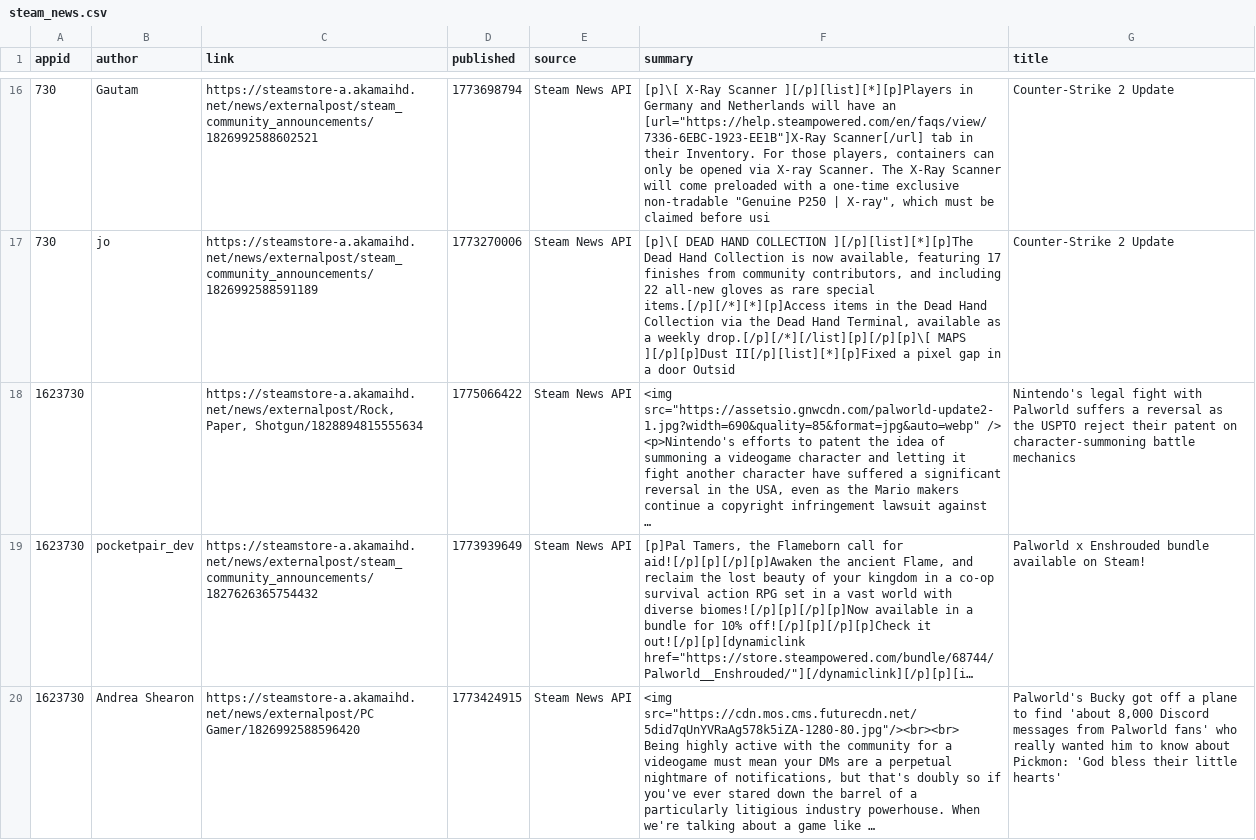
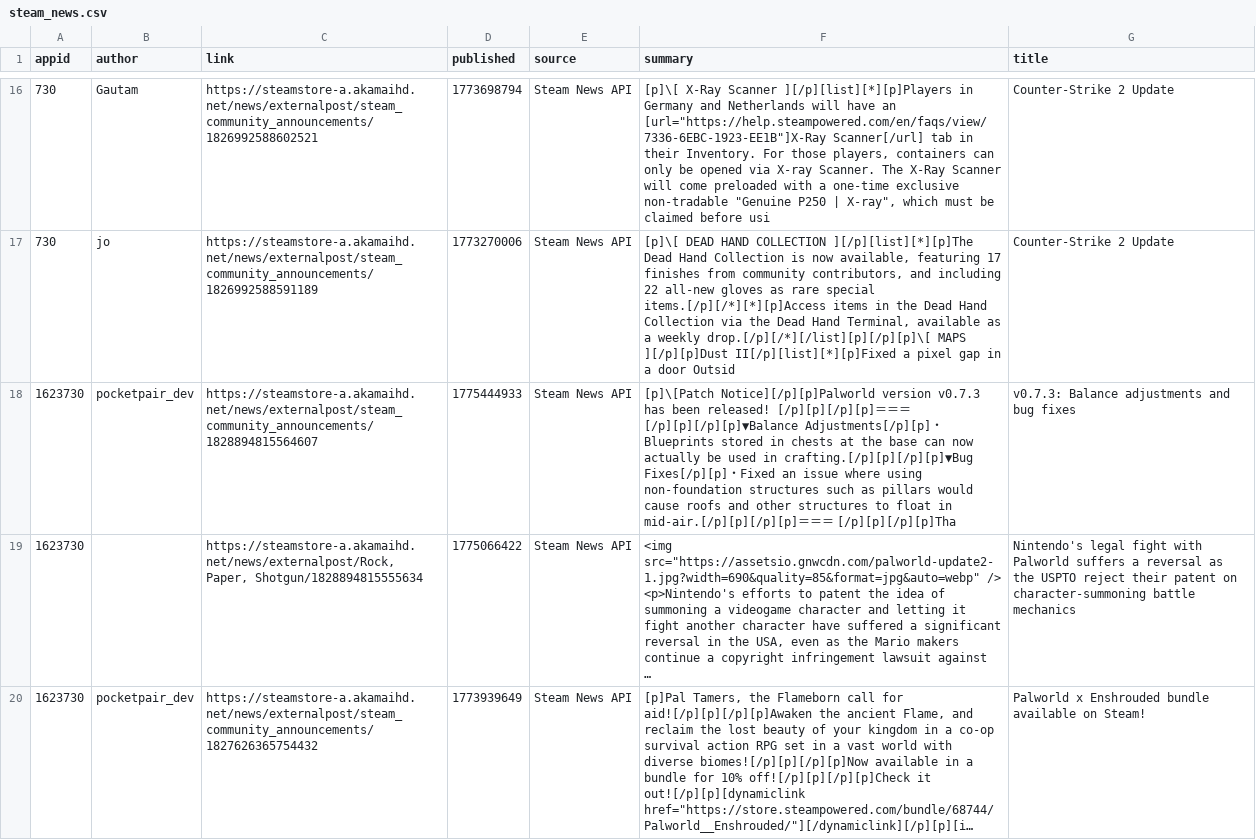
Before and after one commit to BennetttChen/Python-crawl, a CSV file: output/steam_news.csv, drawn as a sheet; only a part is shown, gaps mark what is left out; the shorter side is filled out with more unchanged rows; long unchanged cells end in …; the diff covers the shown part only; the diff names each change by its address in the sheet, - before the commit and + after, or states it on an @@ line.

```diff
--- a/output/steam_news.csv
+++ b/output/steam_news.csv
+row 18: 1623730 | pocketpair_dev | https://steamstore-a.akamaihd.net/news/externalpost/steam_community_announcements/1828894815564607 | 1775444933 | Steam News API | [p]\[Patch Notice][/p][p]Palworld version v0.7.3 has been released! [/p][p][/p][p]＝＝＝ [/p][p][/p][p]▼Balance Adjustments[/p][p]・Blueprints stored in chests at the base can now actually be used in crafting.[/p][p][/p][p]▼Bug Fixes[/p][p]・Fixed an issue where using non-foundation structures such as pillars would cause roofs and other structures to float in mid-air.[/p][p][/p][p]＝＝＝ [/p][p][/p][p]Tha | v0.7.3: Balance adjustments and bug fixes
```
Also changed, not shown: 1 removed row elsewhere in this file, output/bili_timeline.csv, 4 other files.
